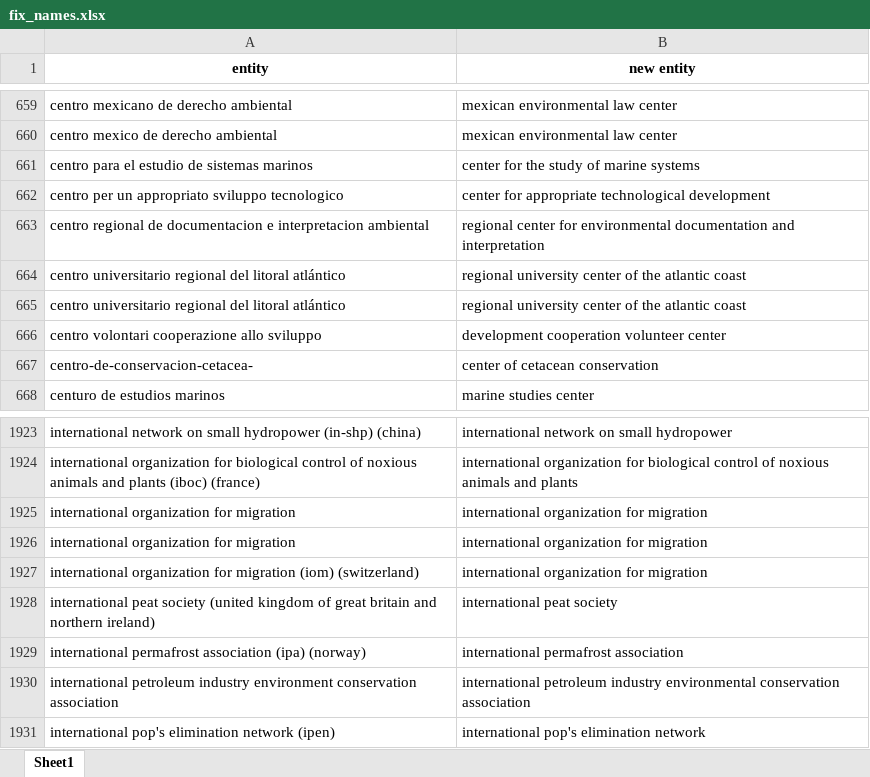
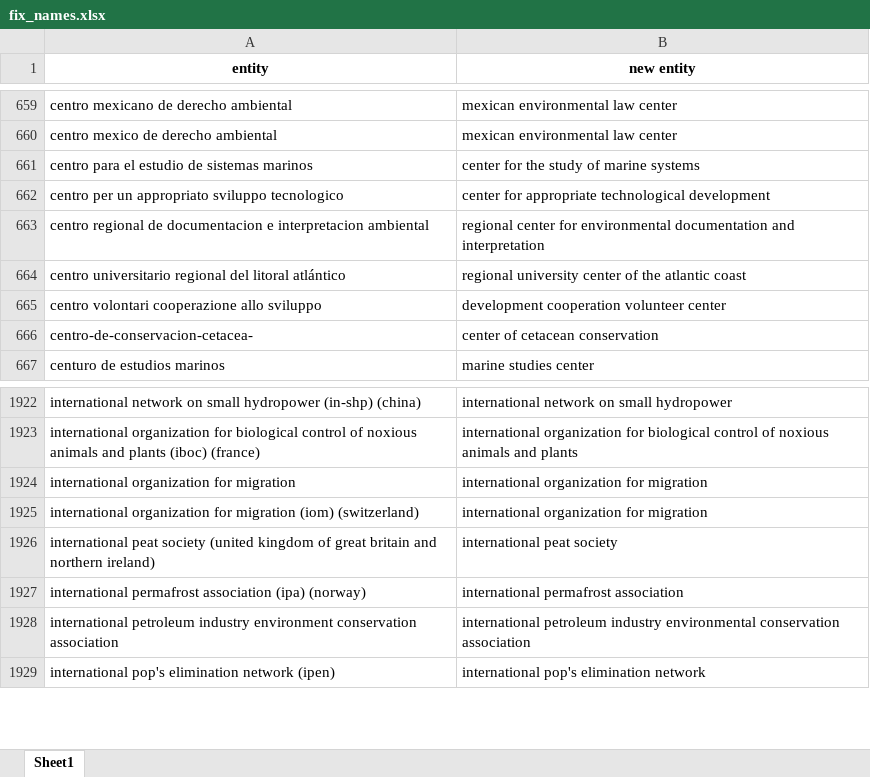
Before and after one commit to drscook/PD4SDG, an Excel workbook: fix_names.xlsx, sheet Sheet1, drawn as a sheet; only a part is shown, gaps mark what is left out; values as stored, in another font and other column widths than the file's, no borders; the diff names each change by its address in the sheet, - before the commit and + after, or states it on an @@ line.

Commit message:
Add files via upload

```diff
--- a/fix_names.xlsx (sheet Sheet1)
+++ b/fix_names.xlsx (sheet Sheet1)
-row 665: centro universitario regional del litoral atlántico | regional university center of the atlantic coast
-row 1925: international organization for migration | international organization for migration
```
